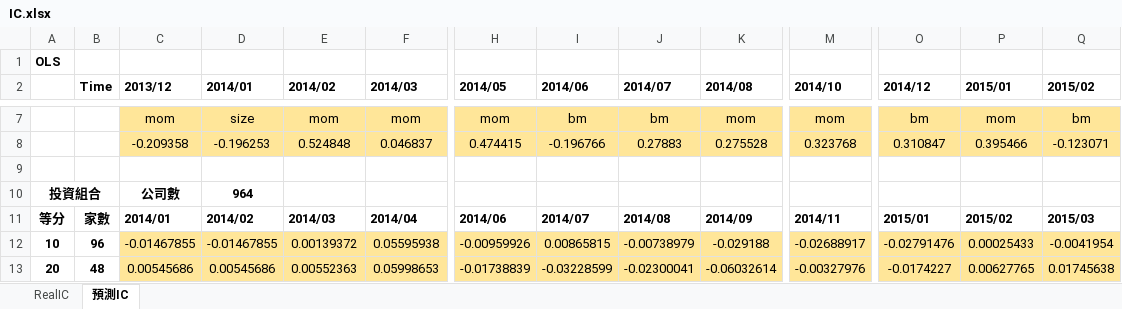
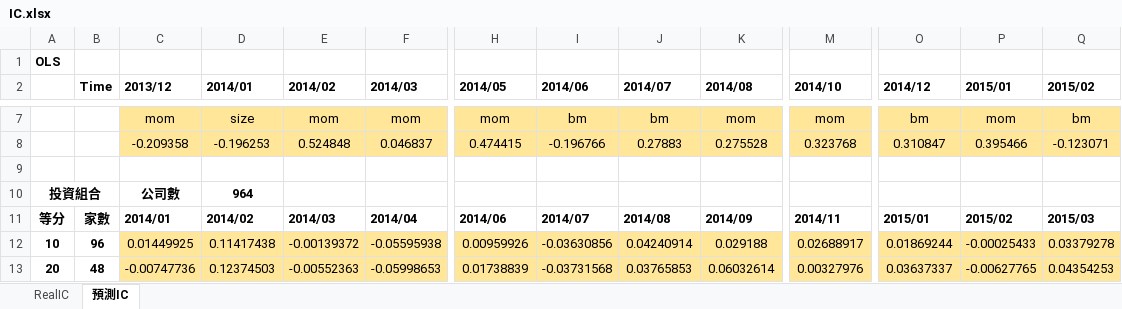
Before and after one commit to SHUWEI-HO/SCU_HW, an Excel workbook: 金融科技/data/IC.xlsx, sheet 預測IC, drawn as a sheet; only a part is shown, gaps mark what is left out; values as stored, in another font and other column widths than the file's, no borders; the diff covers the shown part only; the diff names each change by its address in the sheet, - before the commit and + after, or states it on an @@ line.

```diff
--- a/金融科技/data/IC.xlsx (sheet 預測IC)
+++ b/金融科技/data/IC.xlsx (sheet 預測IC)
-C12 (2013/12): -0.01467855
+C12 (2013/12): 0.01449925
-D12 (2014/01): -0.01467855
+D12 (2014/01): 0.11417438
-E12 (2014/02): 0.00139372
+E12 (2014/02): -0.00139372
-F12 (2014/03): 0.05595938
+F12 (2014/03): -0.05595938
-H12 (2014/05): -0.00959926
+H12 (2014/05): 0.00959926
-I12 (2014/06): 0.00865815
+I12 (2014/06): -0.03630856
-J12 (2014/07): -0.00738979
+J12 (2014/07): 0.04240914
-K12 (2014/08): -0.029188
+K12 (2014/08): 0.029188
-M12 (2014/10): -0.02688917
+M12 (2014/10): 0.02688917
-O12 (2014/12): -0.02791476
+O12 (2014/12): 0.01869244
-P12 (2015/01): 0.00025433
+P12 (2015/01): -0.00025433
-Q12 (2015/02): -0.0041954
+Q12 (2015/02): 0.03379278
-C13 (2013/12): 0.00545686
+C13 (2013/12): -0.00747736
-D13 (2014/01): 0.00545686
+D13 (2014/01): 0.12374503
-E13 (2014/02): 0.00552363
+E13 (2014/02): -0.00552363
-F13 (2014/03): 0.05998653
+F13 (2014/03): -0.05998653
-H13 (2014/05): -0.01738839
+H13 (2014/05): 0.01738839
-I13 (2014/06): -0.03228599
+I13 (2014/06): -0.03731568
-J13 (2014/07): -0.02300041
+J13 (2014/07): 0.03765853
-K13 (2014/08): -0.06032614
+K13 (2014/08): 0.06032614
-M13 (2014/10): -0.00327976
+M13 (2014/10): 0.00327976
-O13 (2014/12): -0.0174227
+O13 (2014/12): 0.03637337
-P13 (2015/01): 0.00627765
+P13 (2015/01): -0.00627765
-Q13 (2015/02): 0.01745638
+Q13 (2015/02): 0.04354253
```
Also changed, not shown: 1172 edited cells elsewhere in this sheet, 1 other file.
